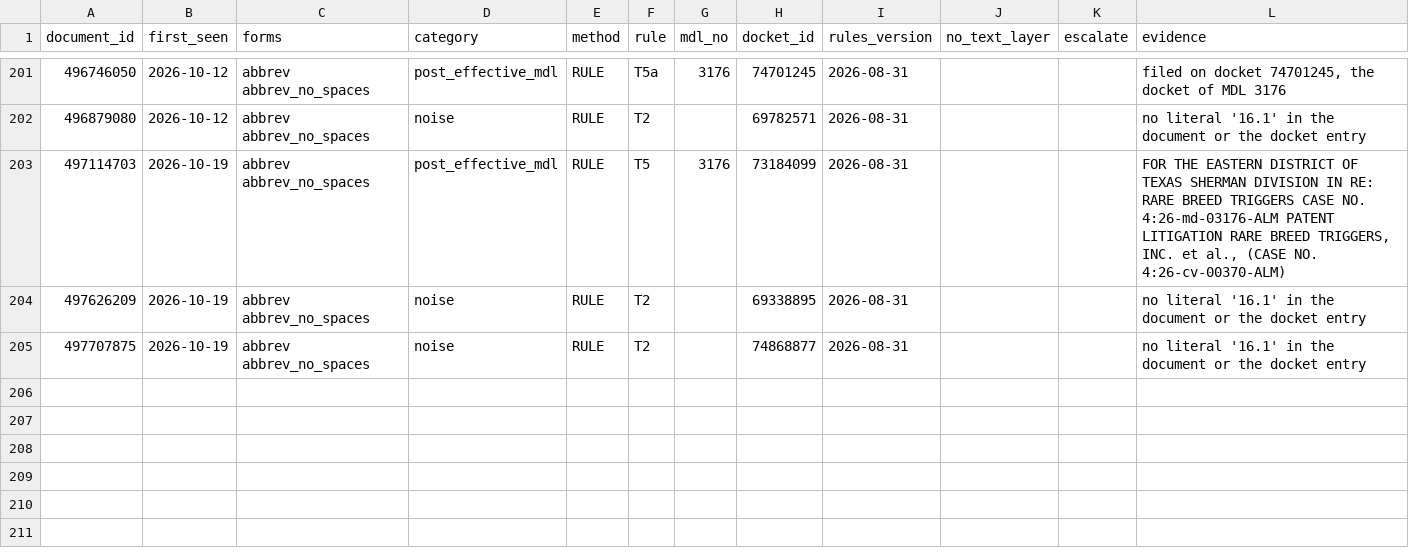
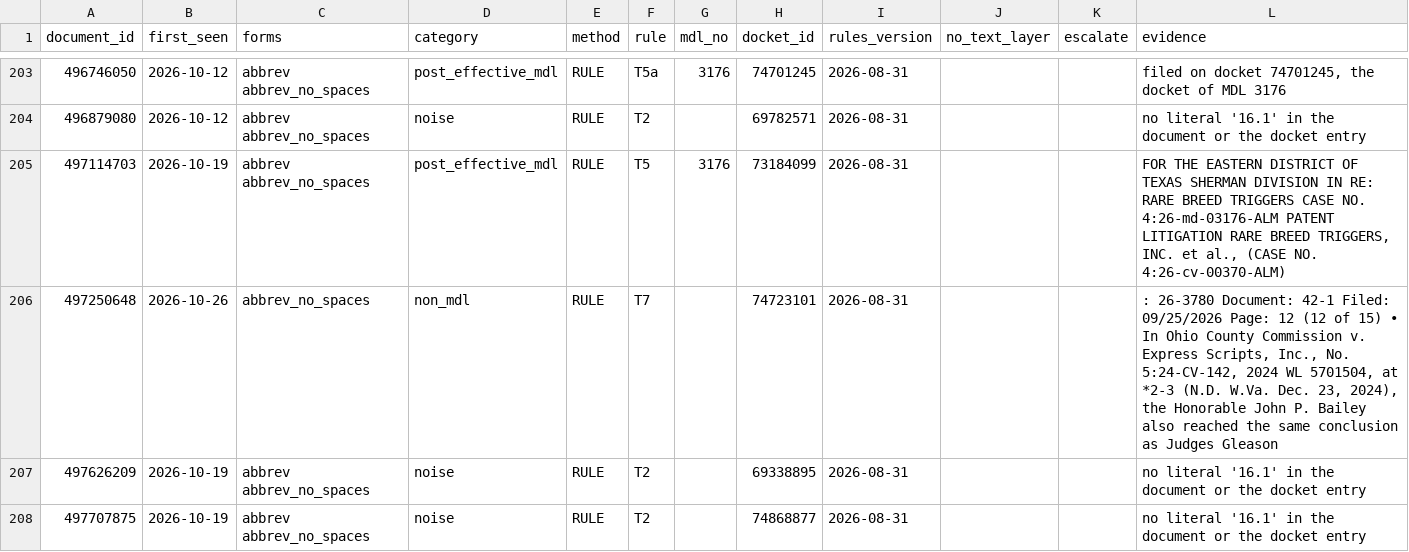
Before and after one commit to zachluhmann/rule-16-1-tracker, a CSV file: maintenance/triage-ledger.csv, drawn as a sheet; only a part is shown, gaps mark what is left out; the diff covers the shown part only.

```diff
--- a/maintenance/triage-ledger.csv
+++ b/maintenance/triage-ledger.csv
@@ -203,2 +205,3 @@ document_id,first_seen,forms,category,method,rule,mdl_no,docket_id,rules_version
 497114703,2026-10-19,abbrev abbrev_no_spaces,post_effective_mdl,RULE,T5,3176,73184099,2026-08-31,,,"FOR THE EASTERN DISTRICT OF TEXAS SHERMAN DIVISION IN RE: RARE BREED TRIGGERS CASE NO. 4:26-md-03176-ALM PATENT LITIGATION RARE BREED TRIGGERS, INC. et al., (CASE NO. 4:26-cv-00370-ALM)"
+497250648,2026-10-26,abbrev_no_spaces,non_mdl,RULE,T7,,74723101,2026-08-31,,,": 26-3780 Document: 42-1 Filed: 09/25/2026 Page: 12 (12 of 15) • In Ohio County Commission v. Express Scripts, Inc., No. 5:24-CV-142, 2024 WL 5701504, at *2-3 (N.D. W.Va. Dec. 23, 2024), the Honorable John P. Bailey also reached the same conclusion as Judges Gleason"
 497626209,2026-10-19,abbrev abbrev_no_spaces,noise,RULE,T2,,69338895,2026-08-31,,,no literal '16.1' in the document or the docket entry
```
Also changed, not shown: 5 added rows elsewhere in this file, maintenance/watch-log.csv, 1 other file.
